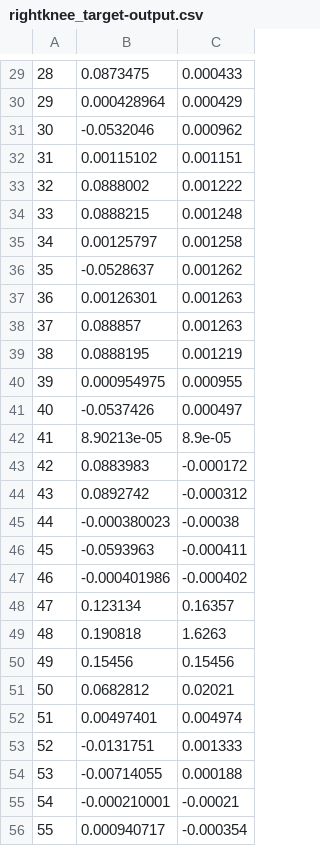
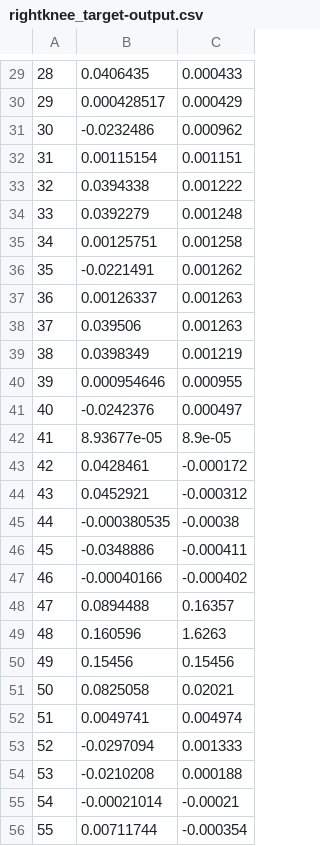
Before and after one commit to MartinBagge/Bachelor.Receptive_Fields, a CSV file: Matlab_files/rightknee_target-output.csv, drawn as a sheet; only a part is shown, gaps mark what is left out; the diff covers the shown part only.

```diff
--- a/Matlab_files/rightknee_target-output.csv
+++ b/Matlab_files/rightknee_target-output.csv
@@ -29,28 +29,28 @@
-28,0.0873475,0.000433
-29,0.000428964,0.000429
-30,-0.0532046,0.000962
-31,0.00115102,0.001151
-32,0.0888002,0.001222
-33,0.0888215,0.001248
-34,0.00125797,0.001258
-35,-0.0528637,0.001262
-36,0.00126301,0.001263
-37,0.088857,0.001263
-38,0.0888195,0.001219
-39,0.000954975,0.000955
-40,-0.0537426,0.000497
-41,8.90213e-05,8.9e-05
-42,0.0883983,-0.000172
-43,0.0892742,-0.000312
-44,-0.000380023,-0.00038
-45,-0.0593963,-0.000411
-46,-0.000401986,-0.000402
-47,0.123134,0.16357
-48,0.190818,1.6263
+28,0.0406435,0.000433
+29,0.000428517,0.000429
+30,-0.0232486,0.000962
+31,0.00115154,0.001151
+32,0.0394338,0.001222
+33,0.0392279,0.001248
+34,0.00125751,0.001258
+35,-0.0221491,0.001262
+36,0.00126337,0.001263
+37,0.039506,0.001263
+38,0.0398349,0.001219
+39,0.000954646,0.000955
+40,-0.0242376,0.000497
+41,8.93677e-05,8.9e-05
+42,0.0428461,-0.000172
+43,0.0452921,-0.000312
+44,-0.000380535,-0.00038
+45,-0.0348886,-0.000411
+46,-0.00040166,-0.000402
+47,0.0894488,0.16357
+48,0.160596,1.6263
 49,0.15456,0.15456
-50,0.0682812,0.02021
-51,0.00497401,0.004974
-52,-0.0131751,0.001333
-53,-0.00714055,0.000188
-54,-0.000210001,-0.00021
-55,0.000940717,-0.000354
+50,0.0825058,0.02021
+51,0.0049741,0.004974
+52,-0.0297094,0.001333
+53,-0.0210208,0.000188
+54,-0.00021014,-0.00021
+55,0.00711744,-0.000354
```
Also changed, not shown: 29 edited cells elsewhere in this file, Matlab_files/lefthip_target-output.csv, Matlab_files/leftknee_target-output.csv, 32 other files.
